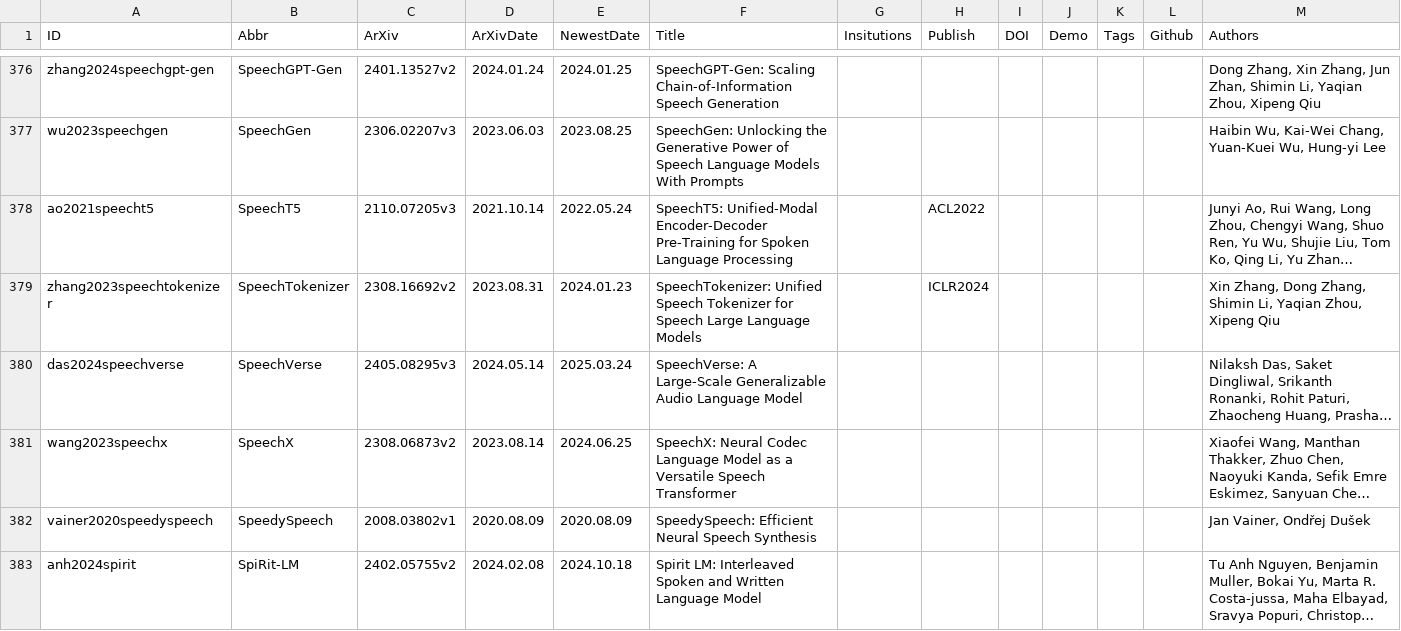
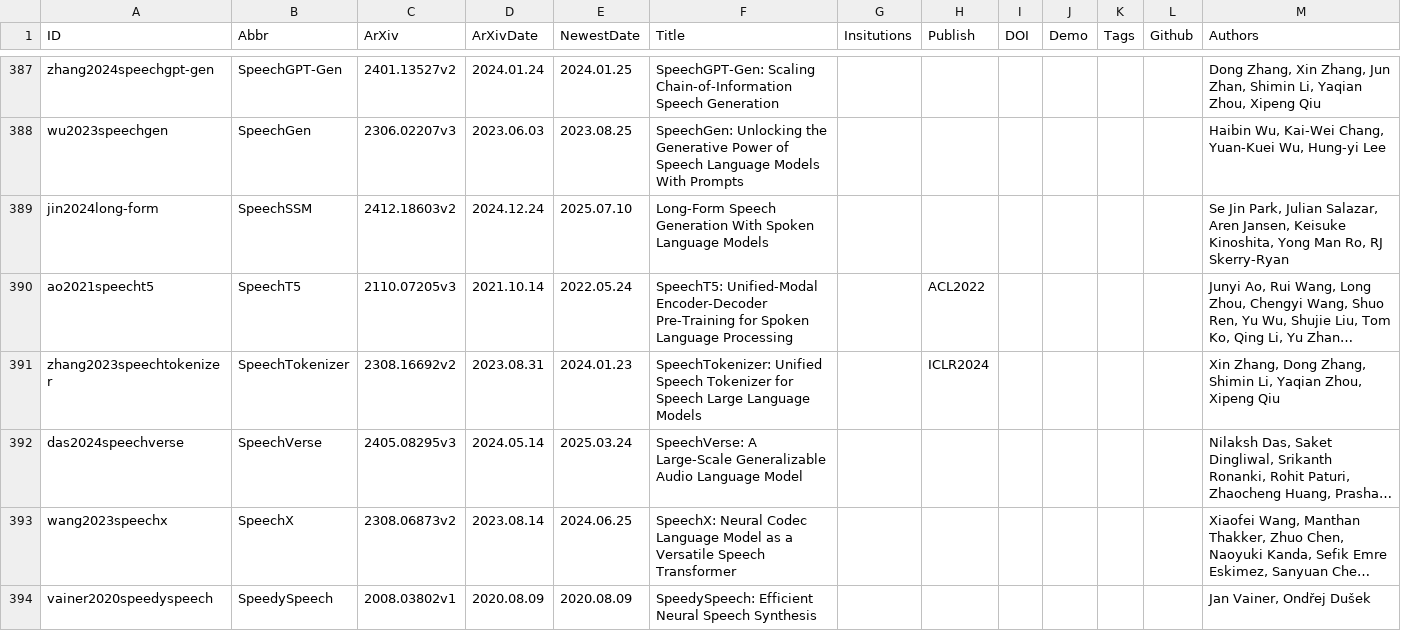
Before and after one commit to SapphireLab/Sapphire-TTS-Collection, a CSV file: Papers.csv, drawn as a sheet; only a part is shown, gaps mark what is left out; the shorter side is filled out with more unchanged rows; long unchanged cells end in …; the diff covers the shown part only; the diff names each change by its address in the sheet, - before the commit and + after, or states it on an @@ line.

```diff
--- a/Papers.csv
+++ b/Papers.csv
+row 389: jin2024long-form | SpeechSSM | 2412.18603v2 | 2024.12.24 | 2025.07.10 | Long-Form Speech Generation With Spoken Language Models |  |  |  |  |  |  | Se Jin Park, Julian Salazar, Aren Jansen, Keisuke Kinoshita, Yong Man Ro, RJ Skerry-Ryan
```
Also changed, not shown: 18 added rows and 5 moved rows elsewhere in this file.
